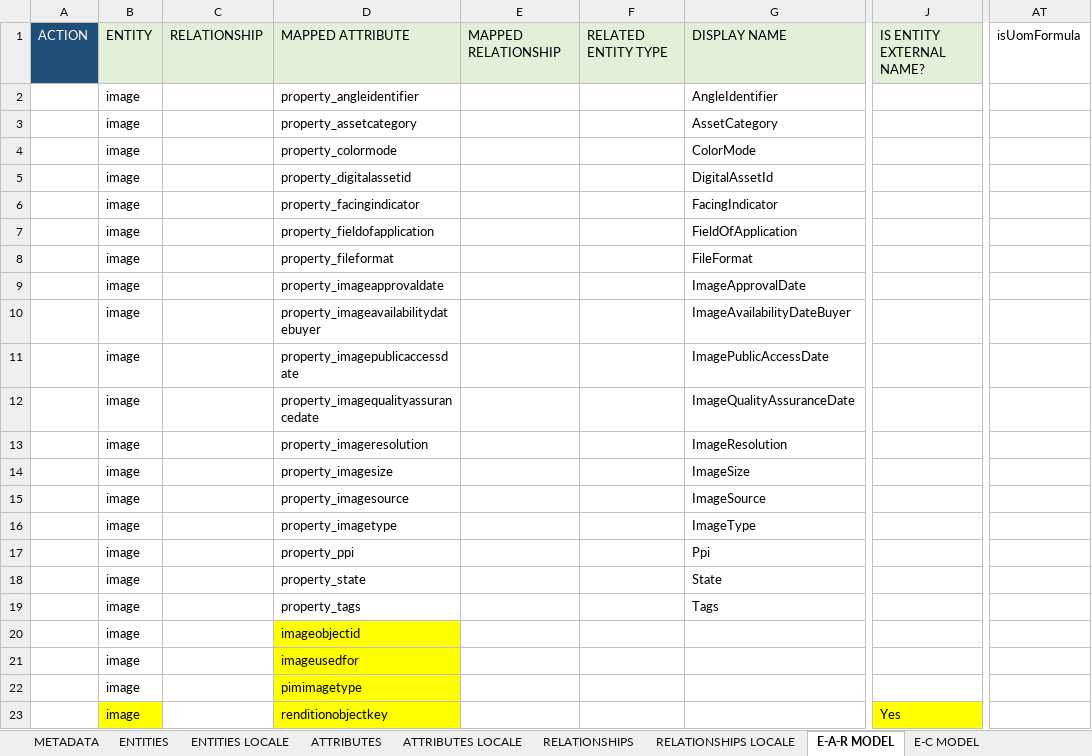
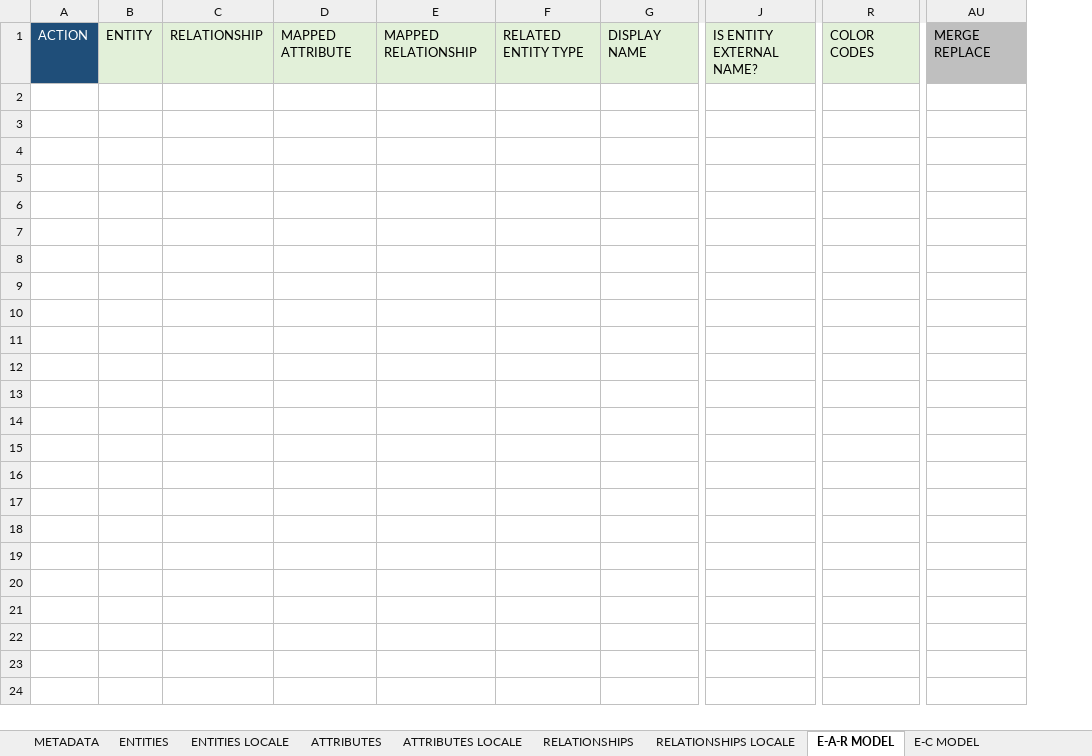
Before and after one commit to siddham10/PMIeTron, an Excel workbook: 20-excel-based/210-models/020-base-model-digital-asset.xlsx, sheet E-A-R MODEL, drawn as a sheet; only a part is shown, gaps mark what is left out; values as stored, in another font and other column widths than the file's, no borders; conditional formats not drawn; removed rows and columns are numbered as before the commit, all else as after; rows hold the shown columns only; the diff names each change by its address in the sheet, - before the commit and + after, or states it on an @@ line.

```diff
--- a/20-excel-based/210-models/020-base-model-digital-asset.xlsx (sheet E-A-R MODEL)
+++ b/20-excel-based/210-models/020-base-model-digital-asset.xlsx (sheet E-A-R MODEL)
-column B, row 1: ENTITY
+column B, row 1: ENTITY
-column D, row 1: MAPPED ATTRIBUTE
+column D, row 1: MAPPED ATTRIBUTE
-column G, row 1: DISPLAY NAME
+column G, row 1: DISPLAY NAME
+column R, row 1: COLOR CODES
-column AT, row 1: isUomFormula
+column AU, row 1: MERGE REPLACE
-row 2:  | image |  | property_angleidentifier |  |  | AngleIdentifier
-row 3:  | image |  | property_assetcategory |  |  | AssetCategory
-row 4:  | image |  | property_colormode |  |  | ColorMode
-row 5:  | image |  | property_digitalassetid |  |  | DigitalAssetId
-row 6:  | image |  | property_facingindicator |  |  | FacingIndicator
-row 7:  | image |  | property_fieldofapplication |  |  | FieldOfApplication
-row 8:  | image |  | property_fileformat |  |  | FileFormat
-row 9:  | image |  | property_imageapprovaldate |  |  | ImageApprovalDate
-row 10:  | image |  | property_imageavailabilitydatebuyer |  |  | ImageAvailabilityDateBuyer
-row 11:  | image |  | property_imagepublicaccessdate |  |  | ImagePublicAccessDate
-row 12:  | image |  | property_imagequalityassurancedate |  |  | ImageQualityAssuranceDate
-row 13:  | image |  | property_imageresolution |  |  | ImageResolution
-row 14:  | image |  | property_imagesize |  |  | ImageSize
-row 15:  | image |  | property_imagesource |  |  | ImageSource
-row 16:  | image |  | property_imagetype |  |  | ImageType
-row 17:  | image |  | property_ppi |  |  | Ppi
-row 18:  | image |  | property_state |  |  | State
-row 19:  | image |  | property_tags |  |  | Tags
-row 20:  | image |  | imageobjectid
-row 21:  | image |  | imageusedfor
-row 22:  | image |  | pimimagetype
-row 23:  | image |  | renditionobjectkey |  |  |  | Yes
```
Also changed, not shown: sheet ENTITIES LOCALE, sheet ATTRIBUTES, sheet RELATIONSHIPS, sheet ENTITIES, charts or pictures, 20-excel-based/210-models/050-base-model-reference-data.xlsx, 20-excel-based/210-models/060-authorization-model.xlsx, 6 other files.
